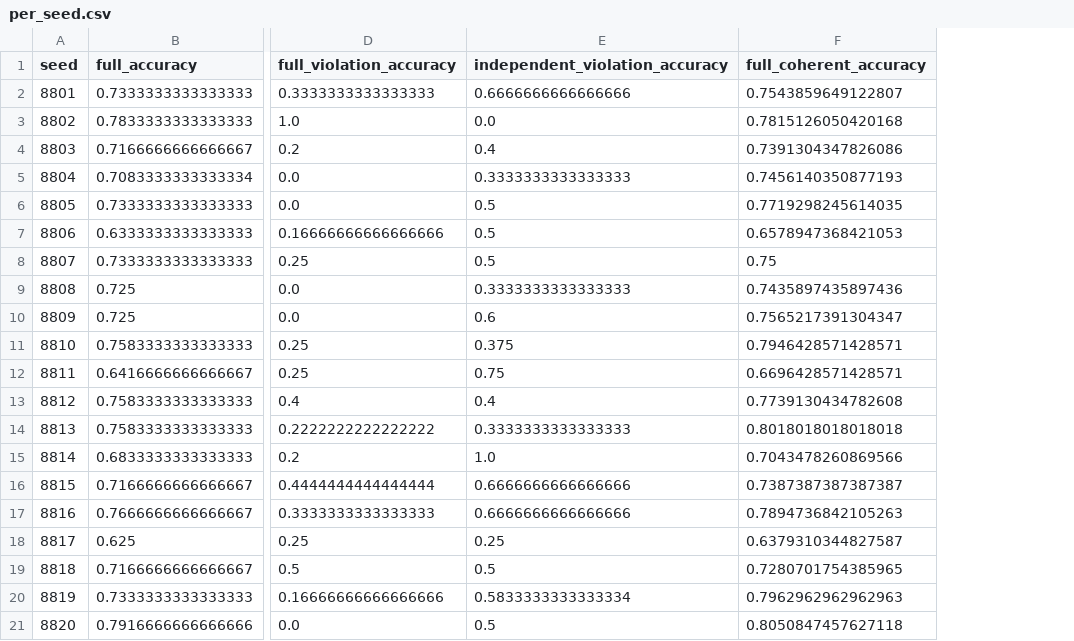
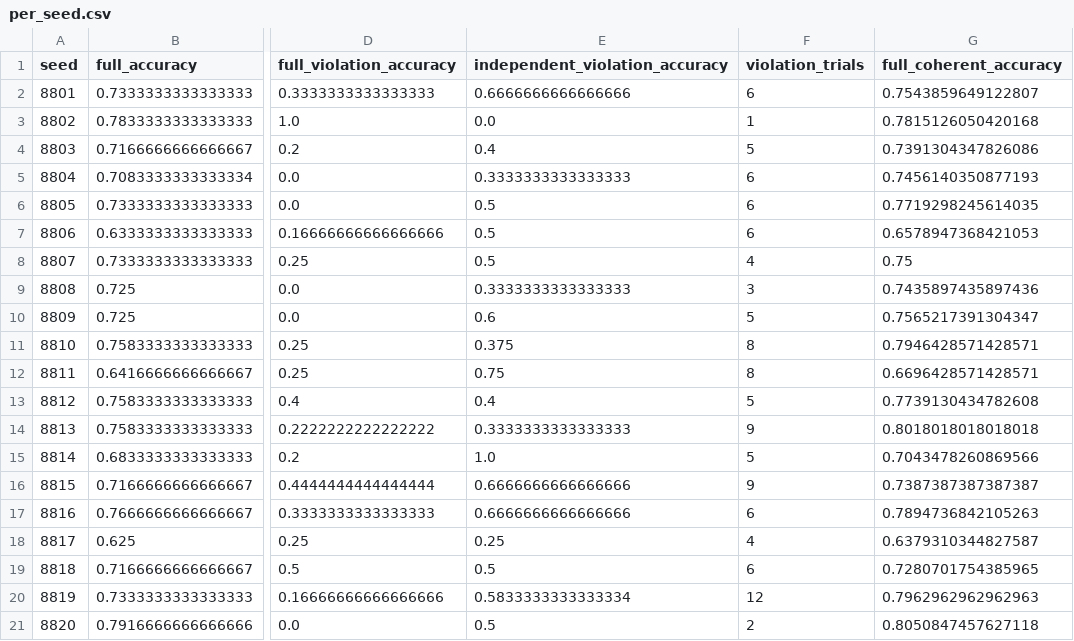
Before and after one commit to brentbaum/ifs-active-inference, a CSV file: projects/emergence-suite/continuous/results/competitive_binding/per_seed.csv, drawn as a sheet; only a part is shown, gaps mark what is left out; the diff names each change by its address in the sheet, - before the commit and + after, or states it on an @@ line.

```diff
--- a/projects/emergence-suite/continuous/results/competitive_binding/per_seed.csv
+++ b/projects/emergence-suite/continuous/results/competitive_binding/per_seed.csv
+column F (violation_trials), rows 2-21: 6 | 1 | 5 | 6 | 6 | 6 | 4 | 3 | 5 | 8 | 8 | 5 | 9 | 5 | 9 | 6 | 4 | 6 | 12 | 2
```
Also changed, not shown: 7 other files.
